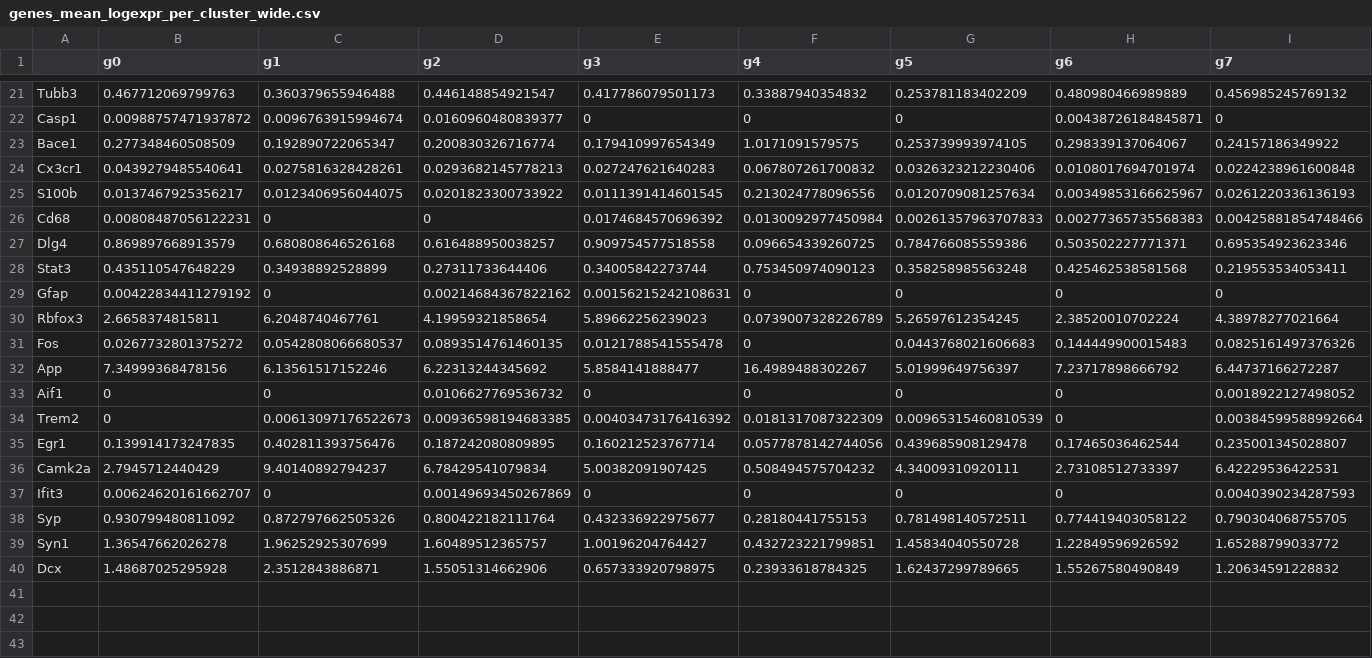
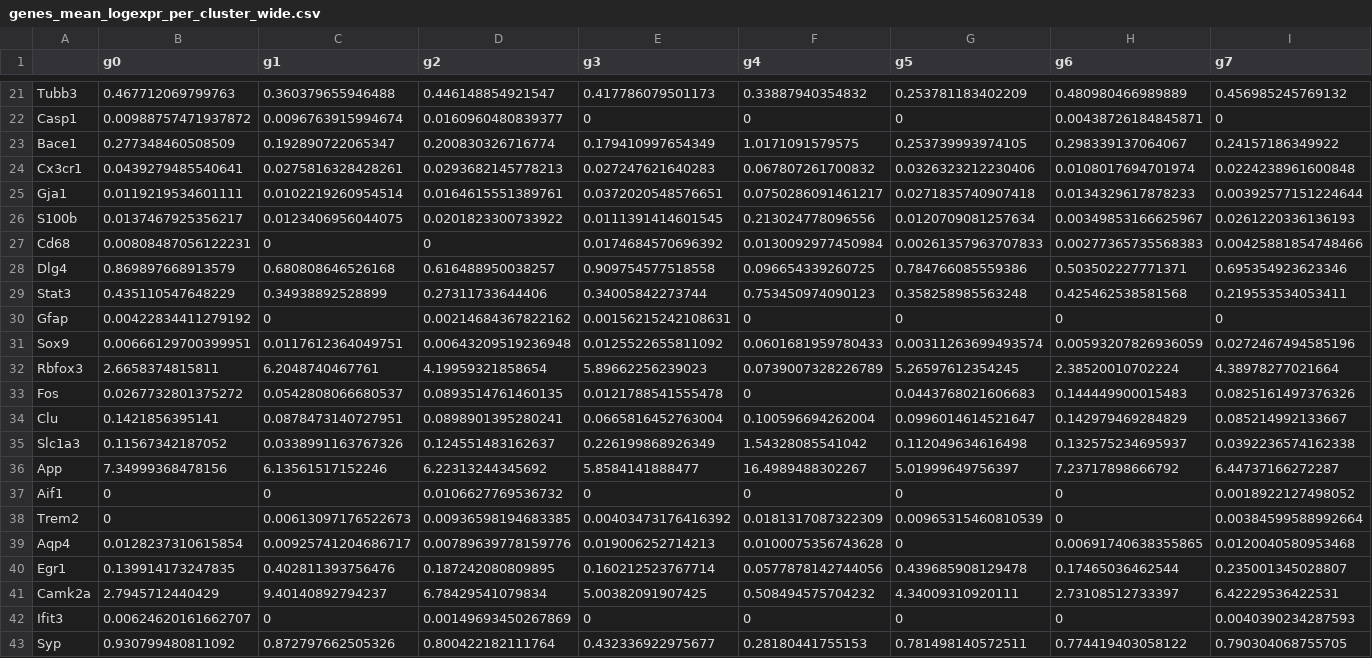
Before and after one commit to keyi926/snRNAseq_mouseBrain, a CSV file: Sample2/Gene_expression/genes_mean_logexpr_per_cluster_wide.csv, drawn as a sheet; only a part is shown, gaps mark what is left out; the shorter side is filled out with more unchanged rows; rows hold the shown columns only; the diff names each change by its address in the sheet, - before the commit and + after, or states it on an @@ line.

```diff
--- a/Sample2/Gene_expression/genes_mean_logexpr_per_cluster_wide.csv
+++ b/Sample2/Gene_expression/genes_mean_logexpr_per_cluster_wide.csv
+row 25: Gja1 | 0.0119219534601111 | 0.0102219260954514 | 0.0164615551389761 | 0.0372020548576651 | 0.0750286091461217 | 0.0271835740907418 | 0.0134329617878233 | 0.00392577151224644
+row 31: Sox9 | 0.00666129700399951 | 0.0117612364049751 | 0.00643209519236948 | 0.0125522655811092 | 0.0601681959780433 | 0.00311263699493574 | 0.00593207826936059 | 0.0272467494585196
+row 34: Clu | 0.1421856395141 | 0.0878473140727951 | 0.0898901395280241 | 0.0665816452763004 | 0.100596694262004 | 0.0996014614521647 | 0.142979469284829 | 0.085214992133667
+row 35: Slc1a3 | 0.11567342187052 | 0.0338991163767326 | 0.124551483162637 | 0.226199868926349 | 1.54328085541042 | 0.112049634616498 | 0.132575234695937 | 0.0392236574162338
+row 39: Aqp4 | 0.0128237310615854 | 0.00925741204686717 | 0.00789639778159776 | 0.019006252714213 | 0.0100075356743628 | 0 | 0.00691740638355865 | 0.0120040580953468
```
Also changed, not shown: Sample1/Gene_expression/genes_mean_logexpr_per_cluster_long.csv, Sample1/Gene_expression/genes_mean_logexpr_per_cluster_wide.csv, 23 other files.
